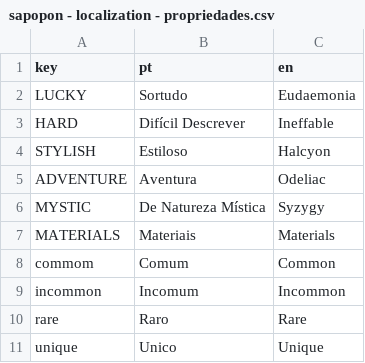
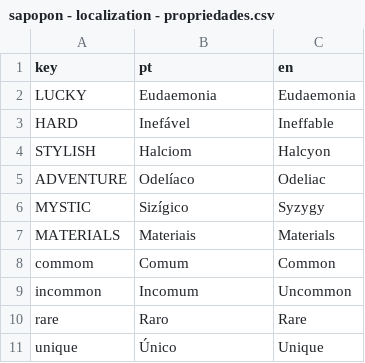
Before and after one commit to cosmicfoxgames/sapopon, a CSV file: localization/sapopon - localization - propriedades.csv, drawn as a sheet.

```diff
--- a/localization/sapopon - localization - propriedades.csv
+++ b/localization/sapopon - localization - propriedades.csv
@@ -1,11 +1,11 @@
 key,pt,en
-LUCKY,Sortudo,Eudaemonia
-HARD,Difícil Descrever,Ineffable
-STYLISH,Estiloso,Halcyon
-ADVENTURE,Aventura,Odeliac
-MYSTIC,De Natureza Mística,Syzygy
+LUCKY,Eudaemonia,Eudaemonia
+HARD,Inefável,Ineffable
+STYLISH,Halciom,Halcyon
+ADVENTURE,Odelíaco,Odeliac
+MYSTIC,Sizígico,Syzygy
 MATERIALS,Materiais,Materials
 commom,Comum,Common
-incommon,Incomum,Incommon
+incommon,Incomum,Uncommon
 rare,Raro,Rare
-unique,Unico,Unique
+unique,Único,Unique
```
Also changed, not shown: localization/sapopon - localization - sapos.csv, localization/sapopon - localization - ui.csv, 40 other files.
